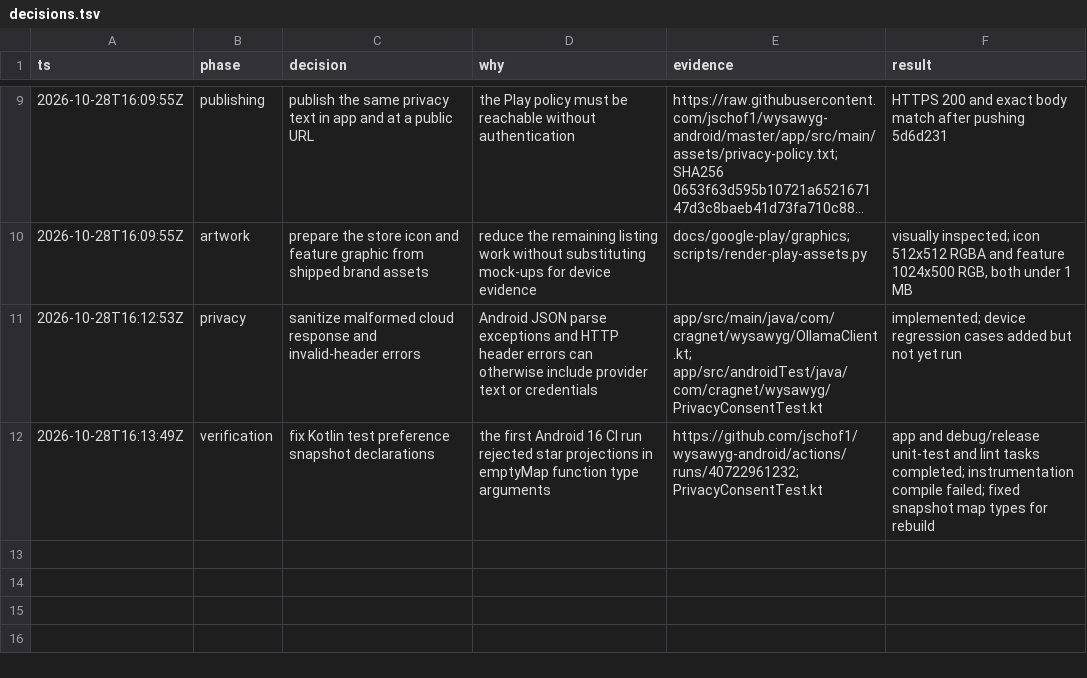
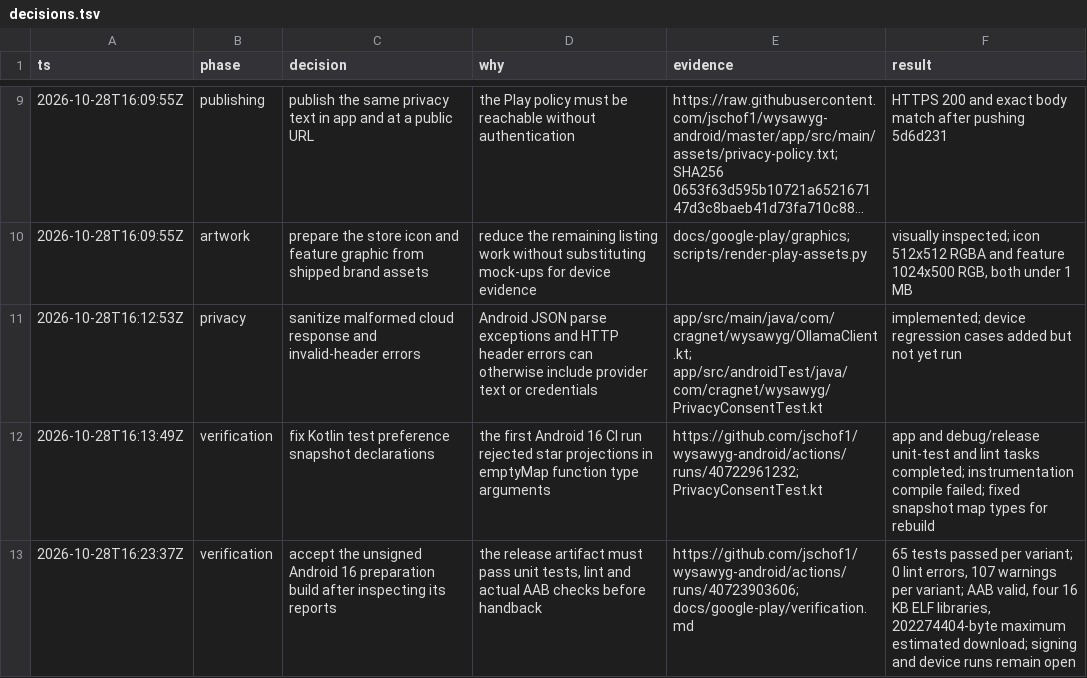
Before and after one commit to jschof1/wysawyg-android, a TSV file: docs/google-play/decisions.tsv, drawn as a sheet; only a part is shown, gaps mark what is left out; long unchanged cells end in ….

Commit message:
docs(release): record bundle verification and expose device tests

```diff
--- a/docs/google-play/decisions.tsv
+++ b/docs/google-play/decisions.tsv
@@ -12 +12,2 @@ ts	phase	decision	why	evidence	result
 2026-10-28T16:13:49Z	verification	fix Kotlin test preference snapshot declarations	the first Android 16 CI run rejected star projections in emptyMap function type arguments	https://github.com/jschof1/wysawyg-android/actions/runs/40722961232; PrivacyConsentTest.kt	app and debug/release unit-test and lint tasks completed; instrumentation compile failed; fixed snapshot map types for rebuild
+2026-10-28T16:23:37Z	verification	accept the unsigned Android 16 preparation build after inspecting its reports	the release artifact must pass unit tests, lint and actual AAB checks before handback	https://github.com/jschof1/wysawyg-android/actions/runs/40723903606; docs/google-play/verification.md	65 tests passed per variant; 0 lint errors, 107 warnings per variant; AAB valid, four 16 KB ELF libraries, 202274404-byte maximum estimated download; signing and device runs remain open
```
Also changed, not shown: 5 other files.
